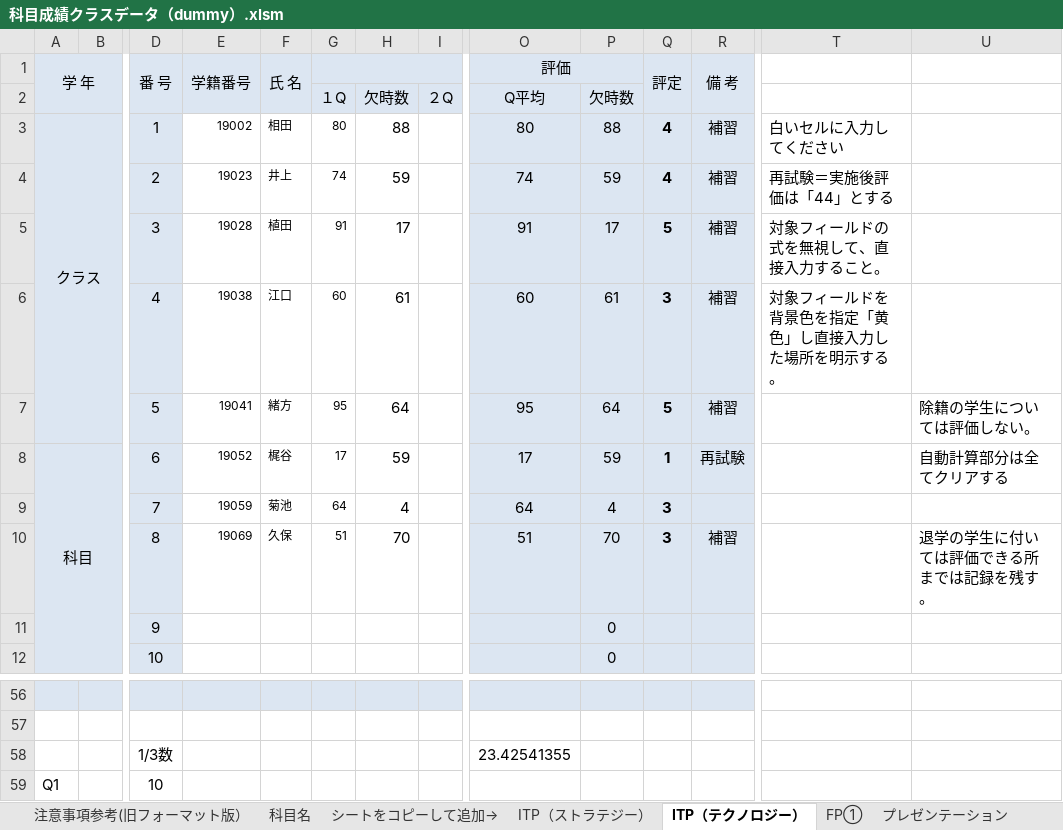
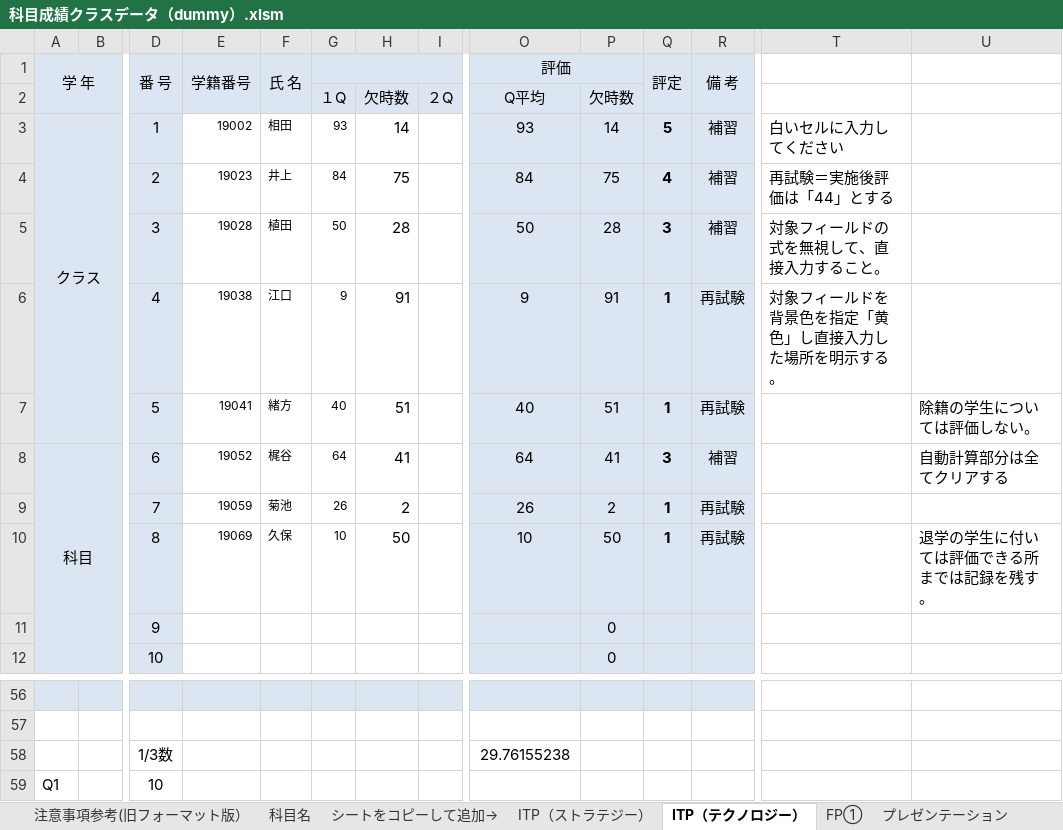
Before and after one commit to yuedackg/uipath2020, an Excel workbook: ゼミ課題11月期/files/課題３/科目成績クラスデータ（dummy）.xlsm, sheet ITP（テクノロジー）, drawn as a sheet; only a part is shown, gaps mark what is left out; values as stored, in another font and other column widths than the file's, no borders; conditional formats not drawn; removed rows and columns are numbered as before the commit, all else as after; rows hold the shown columns only; the diff names each change by its address in the sheet, - before the commit and + after, or states it on an @@ line.

```diff
--- a/ゼミ課題11月期/files/課題３/科目成績クラスデータ（dummy）.xlsm (sheet ITP（テクノロジー）)
+++ b/ゼミ課題11月期/files/課題３/科目成績クラスデータ（dummy）.xlsm (sheet ITP（テクノロジー）)
-G3: 80
+G3: 93
-H3: 88
+H3: 14
-O3 (評価): 80
+O3 (評価): 93
-P3: 88
+P3: 14
-Q3 (評定): 4
+Q3 (評定): 5
-G4: 74
+G4: 84
-H4: 59
+H4: 75
-O4 (評価): 74
+O4 (評価): 84
-P4: 59
+P4: 75
-G5: 91
+G5: 50
-H5: 17
+H5: 28
-O5 (評価): 91
+O5 (評価): 50
-P5: 17
+P5: 28
-Q5 (評定): 5
+Q5 (評定): 3
-row 6:  |  | 4 | 19038 | 江口 | 60 | 61 |  | 60 | 61 | 3 | 補習 | 対象フィールドを背景色を指定「黄色」し直接入力した場所を明示する。
-row 7:  |  | 5 | 19041 | 緒方 | 95 | 64 |  | 95 | 64 | 5 | 補習 |  | 除籍の学生については評価しない。
+row 6:  |  | 4 | 19038 | 江口 | 9 | 91 |  | 9 | 91 | 1 | 再試験 | 対象フィールドを背景色を指定「黄色」し直接入力した場所を明示する。
+row 7:  |  | 5 | 19041 | 緒方 | 40 | 51 |  | 40 | 51 | 1 | 再試験 |  | 除籍の学生については評価しない。
-G8: 17
+G8: 64
-H8: 59
+H8: 41
-O8 (評価): 17
+O8 (評価): 64
-P8: 59
+P8: 41
-Q8 (評定): 1
+Q8 (評定): 3
-R8 (備 考): 再試験
+R8 (備 考): 補習
-row 9:  |  | 7 | 19059 | 菊池 | 64 | 4 |  | 64 | 4 | 3
-row 10:  |  | 8 | 19069 | 久保 | 51 | 70 |  | 51 | 70 | 3 | 補習 |  | 退学の学生に付いては評価できる所までは記録を残す。
+row 9:  |  | 7 | 19059 | 菊池 | 26 | 2 |  | 26 | 2 | 1 | 再試験
+row 10:  |  | 8 | 19069 | 久保 | 10 | 50 |  | 10 | 50 | 1 | 再試験 |  | 退学の学生に付いては評価できる所までは記録を残す。
-O58 (評価): 23.42541355
+O58 (評価): 29.76155238
```
Also changed, not shown: sheet FP①, sheet キャリアプラン, sheet WEBデザイン演習, sheet FP②, sheet プレゼンテーション, sheet 学年末単位認定試験成績台帳(記録), 3 more sheets, formulas that keep their value, charts or pictures, 19 other files.
